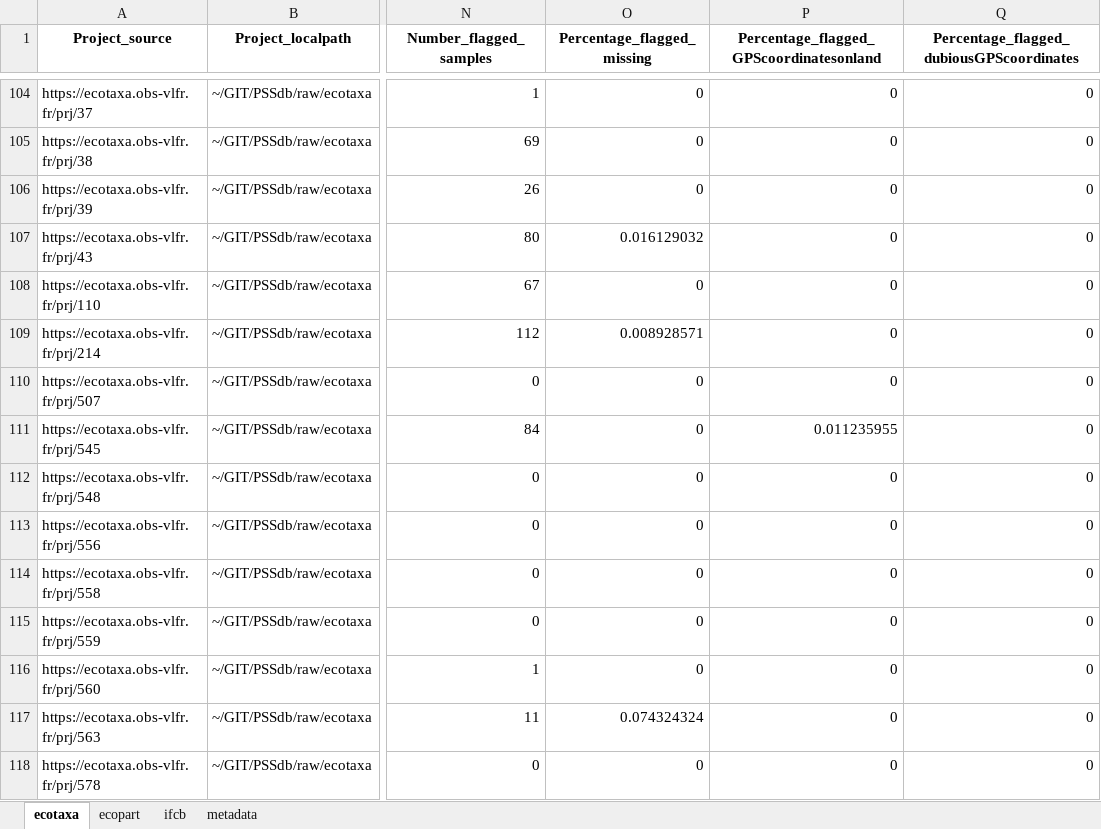
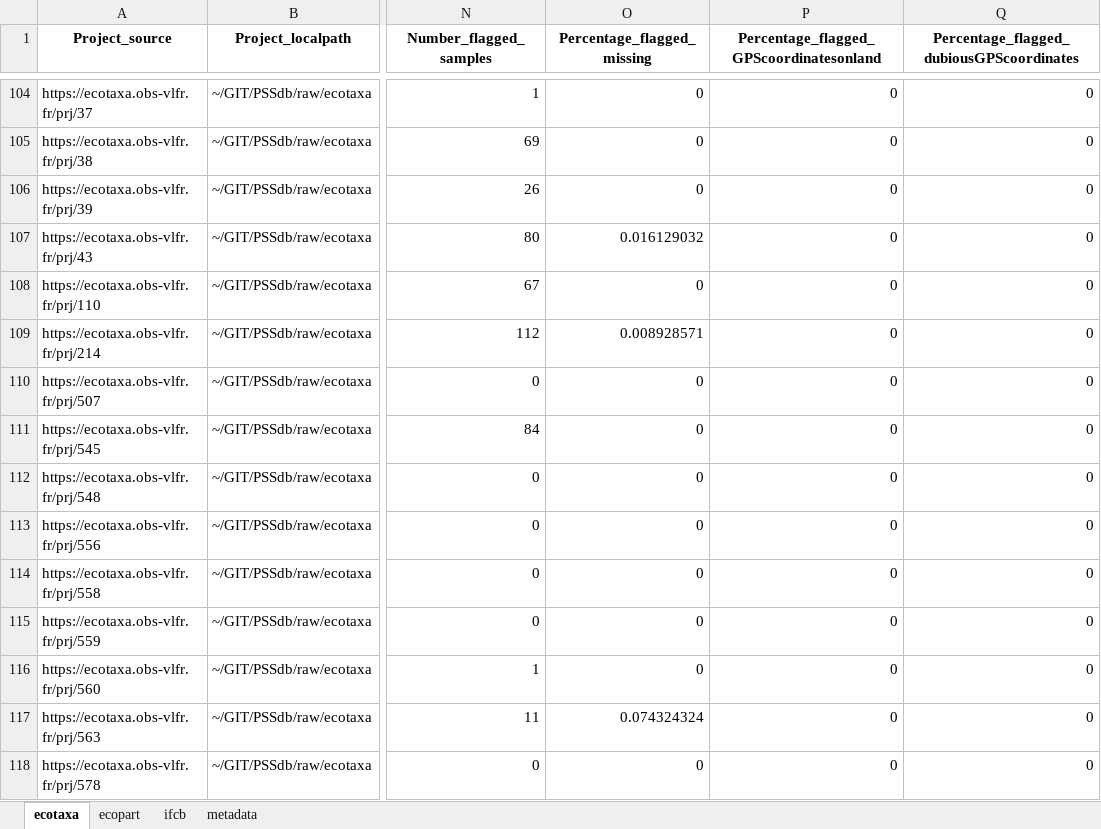
Before and after one commit to jessluo/PSSdb, an Excel workbook: raw/project_list_all.xlsx, sheet ecotaxa, drawn as a sheet; only a part is shown, gaps mark what is left out; values as stored, in another font and other column widths than the file's, no borders; the diff names each change by its address in the sheet, - before the commit and + after, or states it on an @@ line.

Commit message:
Re-processing UVP projects 29 and 545 for the data release

```diff
--- a/raw/project_list_all.xlsx (sheet ecotaxa)
+++ b/raw/project_list_all.xlsx (sheet ecotaxa)
-P111: 0.011235955
+P111: 0
```
Also changed, not shown: raw/project_UVP_standardizer.xlsx, 2 other files.
